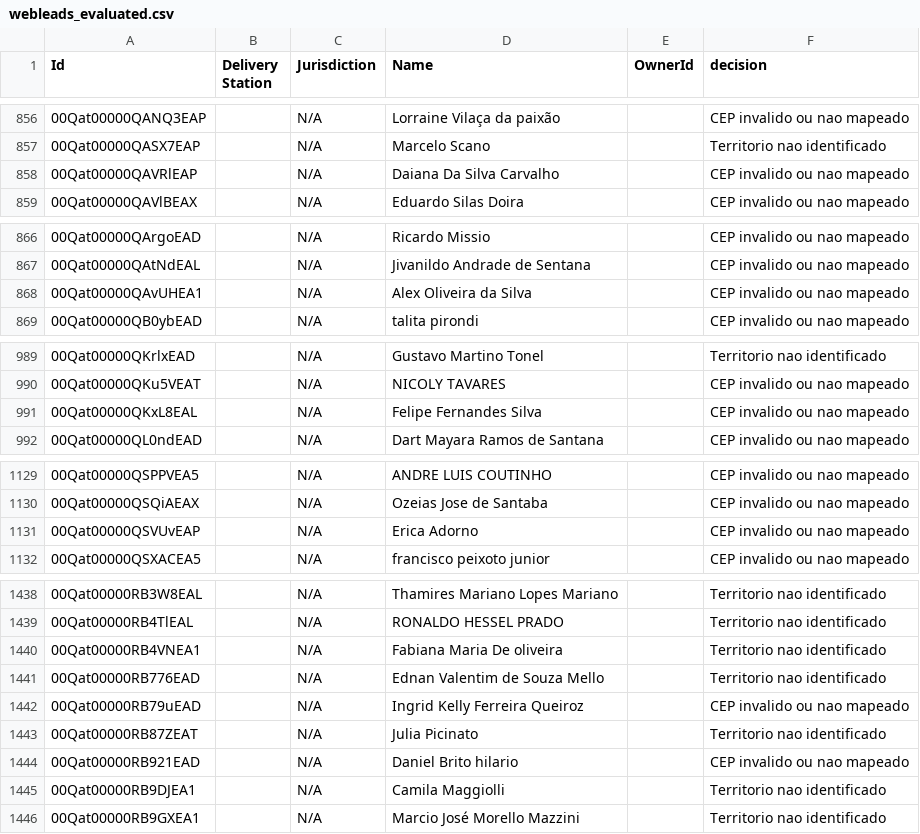
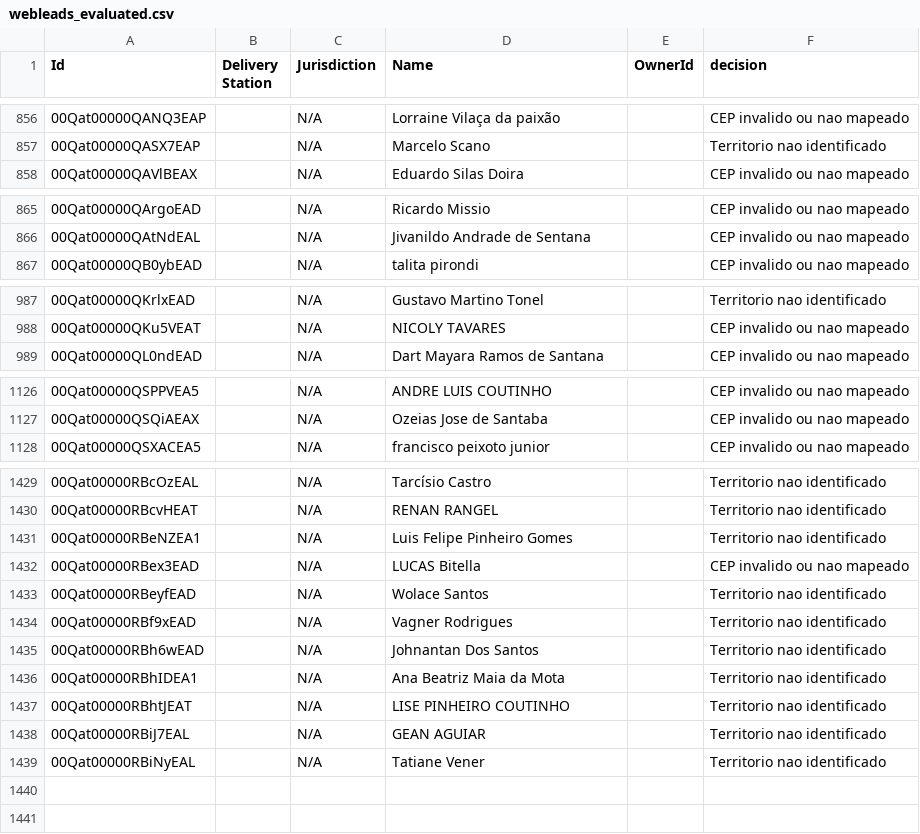
Before and after one commit to joaovidaamazonlog/atlas, a CSV file: data/webleads_evaluated.csv, drawn as a sheet; only a part is shown, gaps mark what is left out; the diff covers the shown part only.

```diff
--- a/data/webleads_evaluated.csv
+++ b/data/webleads_evaluated.csv
@@ -857,3 +857,2 @@ Id,Delivery Station,Jurisdiction,Name,OwnerId,decision
 00Qat00000QASX7EAP,,N/A,Marcelo Scano,,Territorio nao identificado
-00Qat00000QAVRlEAP,,N/A,Daiana Da Silva Carvalho,,CEP invalido ou nao mapeado
 00Qat00000QAVlBEAX,,N/A,Eduardo Silas Doira,,CEP invalido ou nao mapeado
@@ -867,3 +866,2 @@ Id,Delivery Station,Jurisdiction,Name,OwnerId,decision
 00Qat00000QAtNdEAL,,N/A,Jivanildo Andrade de Sentana,,CEP invalido ou nao mapeado
-00Qat00000QAvUHEA1,,N/A,Alex Oliveira da Silva,,CEP invalido ou nao mapeado
 00Qat00000QB0ybEAD,,N/A,talita pirondi,,CEP invalido ou nao mapeado
@@ -990,3 +988,2 @@ Id,Delivery Station,Jurisdiction,Name,OwnerId,decision
 00Qat00000QKu5VEAT,,N/A,NICOLY TAVARES,,CEP invalido ou nao mapeado
-00Qat00000QKxL8EAL,,N/A,Felipe Fernandes Silva,,CEP invalido ou nao mapeado
 00Qat00000QL0ndEAD,,N/A,Dart Mayara Ramos de Santana,,CEP invalido ou nao mapeado
@@ -1130,3 +1127,2 @@ Id,Delivery Station,Jurisdiction,Name,OwnerId,decision
 00Qat00000QSQiAEAX,,N/A,Ozeias Jose de Santaba,,CEP invalido ou nao mapeado
-00Qat00000QSVUvEAP,,N/A,Erica Adorno,,CEP invalido ou nao mapeado
 00Qat00000QSXACEA5,,N/A,francisco peixoto junior,,CEP invalido ou nao mapeado
@@ -1438,9 +1429,11 @@ Id,Delivery Station,Jurisdiction,Name,OwnerId,decision
-00Qat00000RB3W8EAL,,N/A,Thamires Mariano Lopes Mariano,,Territorio nao identificado
-00Qat00000RB4TlEAL,,N/A,RONALDO HESSEL PRADO,,Territorio nao identificado
-00Qat00000RB4VNEA1,,N/A,Fabiana Maria De oliveira,,Territorio nao identificado
-00Qat00000RB776EAD,,N/A,Ednan Valentim de Souza Mello,,Territorio nao identificado
-00Qat00000RB79uEAD,,N/A,Ingrid Kelly Ferreira Queiroz,,CEP invalido ou nao mapeado
-00Qat00000RB87ZEAT,,N/A,Julia Picinato,,Territorio nao identificado
-00Qat00000RB921EAD,,N/A,Daniel Brito hilario,,CEP invalido ou nao mapeado
-00Qat00000RB9DJEA1,,N/A,Camila Maggiolli,,Territorio nao identificado
-00Qat00000RB9GXEA1,,N/A,Marcio José Morello Mazzini,,Territorio nao identificado
+00Qat00000RBcOzEAL,,N/A,Tarcísio Castro,,Territorio nao identificado
+00Qat00000RBcvHEAT,,N/A,RENAN RANGEL,,Territorio nao identificado
+00Qat00000RBeNZEA1,,N/A,Luis Felipe Pinheiro Gomes,,Territorio nao identificado
+00Qat00000RBex3EAD,,N/A,LUCAS Bitella,,CEP invalido ou nao mapeado
+00Qat00000RBeyfEAD,,N/A,Wolace Santos,,Territorio nao identificado
+00Qat00000RBf9xEAD,,N/A,Vagner Rodrigues,,Territorio nao identificado
+00Qat00000RBh6wEAD,,N/A,Johnantan Dos Santos,,Territorio nao identificado
+00Qat00000RBhIDEA1,,N/A,Ana Beatriz Maia da Mota,,Territorio nao identificado
+00Qat00000RBhtJEAT,,N/A,LISE PINHEIRO COUTINHO,,Territorio nao identificado
+00Qat00000RBiJ7EAL,,N/A,GEAN AGUIAR,,Territorio nao identificado
+00Qat00000RBiNyEAL,,N/A,Tatiane Vener,,Territorio nao identificado
```
Also changed, not shown: 7 added rows, 12 removed rows and 12 edited cells elsewhere in this file, data/PARTNERS_PER_DS_BUCKET.csv, 12 other files.
